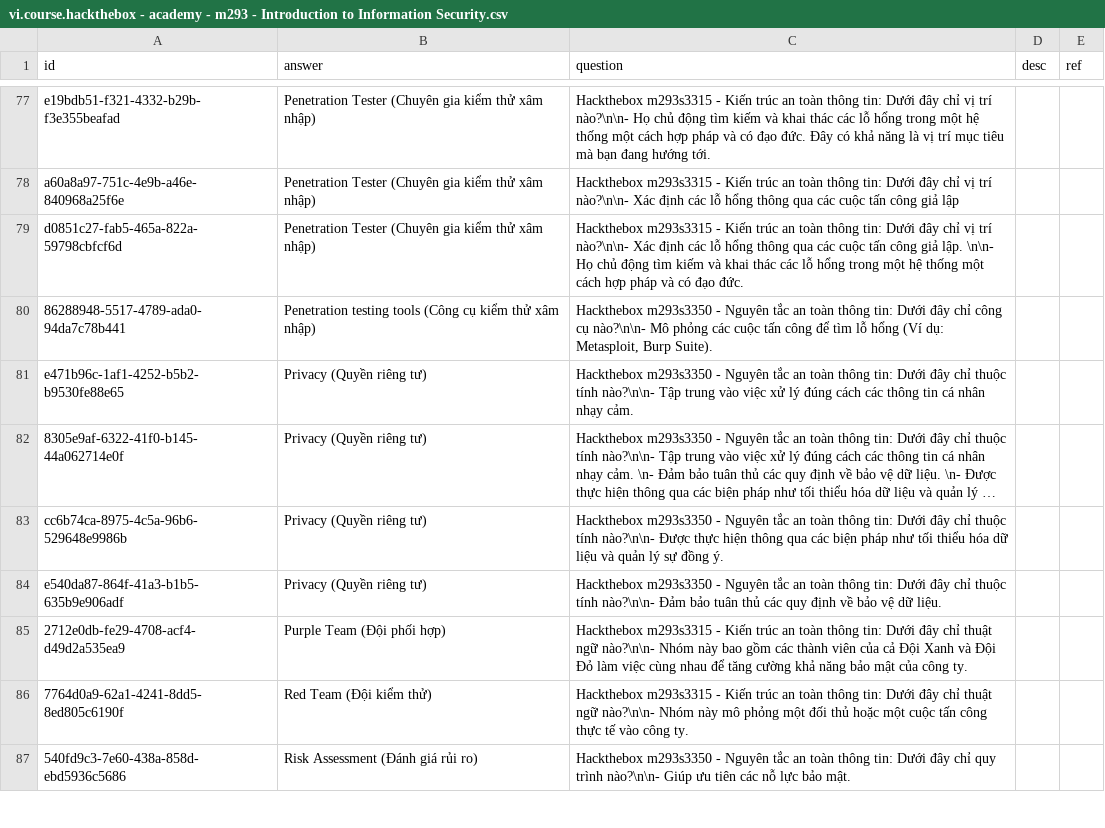
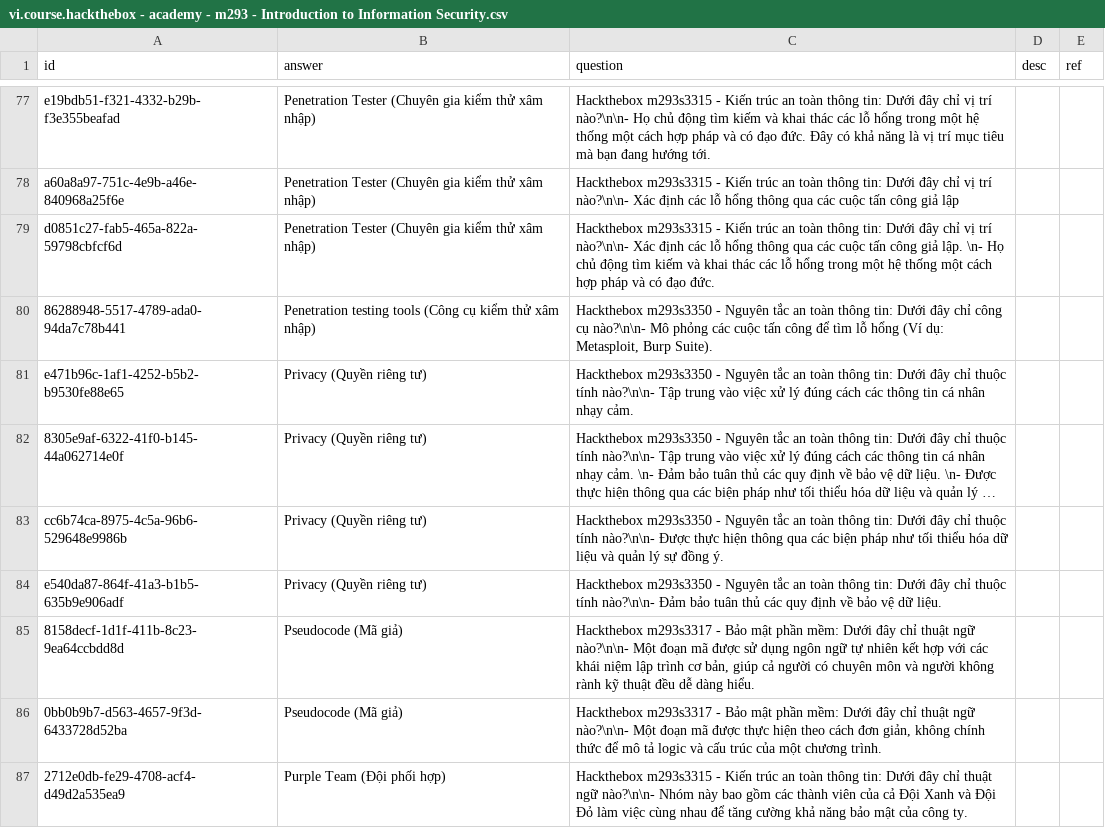
Before and after one commit to a7612/flashcard-resN, a CSV file: questions/vi.course.hackthebox - academy - m293 - Introduction to Information Security.csv, drawn as a sheet; only a part is shown, gaps mark what is left out; the shorter side is filled out with more unchanged rows; long unchanged cells end in ….

```diff
--- a/questions/vi.course.hackthebox - academy - m293 - Introduction to Information Security.csv
+++ b/questions/vi.course.hackthebox - academy - m293 - Introduction to Information Security.csv
@@ -78,3 +78,3 @@ e19bdb51-f321-4332-b29b-f3e355beafad,Penetration Tester (Chuyên gia kiểm th
 a60a8a97-751c-4e9b-a46e-840968a25f6e,Penetration Tester (Chuyên gia kiểm thử xâm nhập),Hackthebox m293s3315 - Kiến trúc an toàn thông tin: Dưới đây chỉ vị trí nào?\n\n- Xác định các lỗ hổng thông qua các cuộc tấn công giả lập,,
-d0851c27-fab5-465a-822a-59798cbfcf6d,Penetration Tester (Chuyên gia kiểm thử xâm nhập),Hackthebox m293s3315 - Kiến trúc an toàn thông tin: Dưới đây chỉ vị trí nào?\n\n- Xác định các lỗ hổng thông qua các cuộc tấn công giả lập. \n\n- Họ chủ động tìm kiếm và khai thác các lỗ hổng trong một hệ thống một cách hợp pháp và có đạo đức.,,
+d0851c27-fab5-465a-822a-59798cbfcf6d,Penetration Tester (Chuyên gia kiểm thử xâm nhập),Hackthebox m293s3315 - Kiến trúc an toàn thông tin: Dưới đây chỉ vị trí nào?\n\n- Xác định các lỗ hổng thông qua các cuộc tấn công giả lập. \n- Họ chủ động tìm kiếm và khai thác các lỗ hổng trong một hệ thống một cách hợp pháp và có đạo đức.,,
 86288948-5517-4789-ada0-94da7c78b441,Penetration testing tools (Công cụ kiểm thử xâm nhập),"Hackthebox m293s3350 - Nguyên tắc an toàn thông tin: Dưới đây chỉ công cụ nào?\n\n- Mô phỏng các cuộc tấn công để tìm lỗ hổng (Ví dụ: Metasploit, Burp Suite).",,
@@ -84,2 +84,4 @@ cc6b74ca-8975-4c5a-96b6-529648e9986b,Privacy (Quyền riêng tư),Hackthebox m29
 e540da87-864f-41a3-b1b5-635b9e906adf,Privacy (Quyền riêng tư),Hackthebox m293s3350 - Nguyên tắc an toàn thông tin: Dưới đây chỉ thuộc tính nào?\n\n- Đảm bảo tuân thủ các quy định về bảo vệ dữ liệu.,,
+8158decf-1d1f-411b-8c23-9ea64ccbdd8d,Pseudocode (Mã giả),"Hackthebox m293s3317 - Bảo mật phần mềm: Dưới đây chỉ thuật ngữ nào?\n\n- Một đoạn mã được sử dụng ngôn ngữ tự nhiên kết hợp với các khái niệm lập trình cơ bản, giúp cả người có chuyên môn và người không rành kỹ thuật đều dễ dàng hiểu.",,
+0bb0b9b7-d563-4657-9f3d-6433728d52ba,Pseudocode (Mã giả),"Hackthebox m293s3317 - Bảo mật phần mềm: Dưới đây chỉ thuật ngữ nào?\n\n- Một đoạn mã được thực hiện theo cách đơn giản, không chính thức để mô tả logic và cấu trúc của một chương trình.",,
 2712e0db-fe29-4708-acf4-d49d2a535ea9,Purple Team (Đội phối hợp),Hackthebox m293s3315 - Kiến trúc an toàn thông tin: Dưới đây chỉ thuật ngữ nào?\n\n- Nhóm này bao gồm các thành viên của cả Đội Xanh và Đội Đỏ làm việc cùng nhau để tăng cường khả năng bảo mật của công ty.,,
```
Also changed, not shown: 3 other files.
